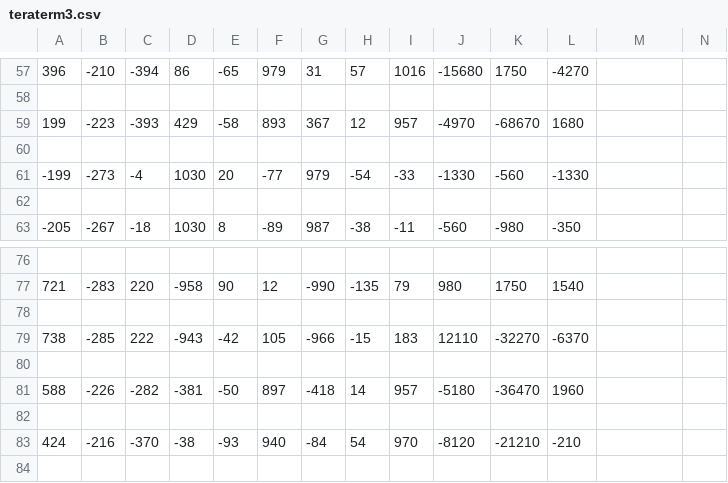
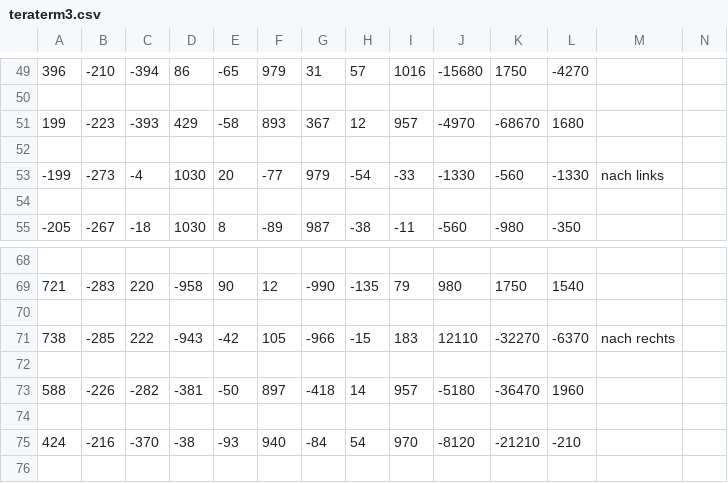
Before and after one commit to krisschaaf/BITS3_ISS_PR2, a CSV file: logData/teraterm3.csv, drawn as a sheet; only a part is shown, gaps mark what is left out; addresses are those after the commit; the diff covers the shown part only; the diff names each change by its address in the sheet, - before the commit and + after, or states it on an @@ line.

```diff
--- a/logData/teraterm3.csv
+++ b/logData/teraterm3.csv
-M53: (empty)
+M53: nach links
-M71: (empty)
+M71: nach rechts
```
Also changed, not shown: 8 removed rows and 6 edited cells elsewhere in this file, 1 other file.
